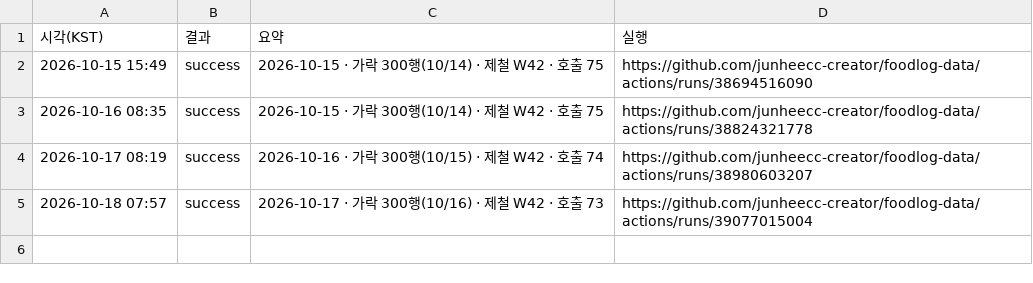
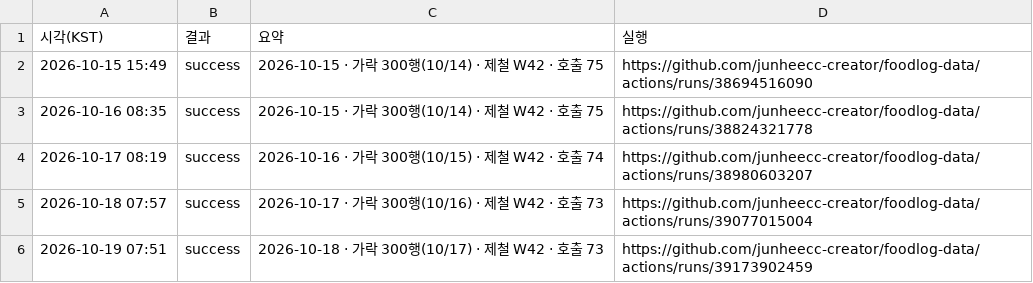
Before and after one commit to junheecc-creator/foodlog-data, a TSV file: publish-log.tsv, drawn as a sheet; the diff names each change by its address in the sheet, - before the commit and + after, or states it on an @@ line.

```diff
--- a/publish-log.tsv
+++ b/publish-log.tsv
+row 6: 2026-10-19 07:51 | success | 2026-10-18 · 가락 300행(10/17) · 제철 W42 · 호출 73 | https://github.com/junheecc-creator/foodlog-data/actions/runs/39173902459
```
